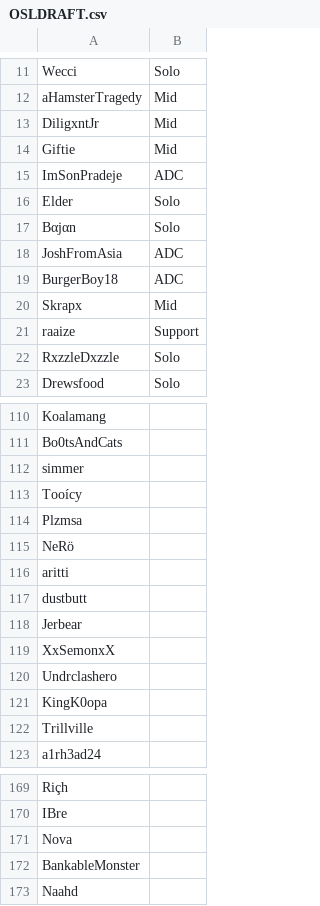
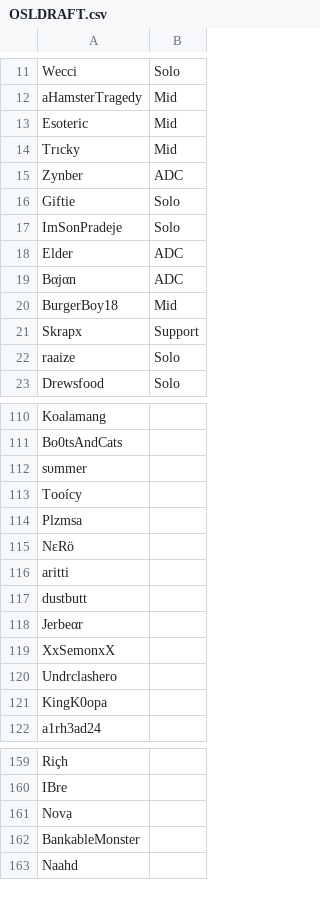
Before and after one commit to UpbeatBeau/OSL, a CSV file: OSL GAME/Assets/Resources/OSLDRAFT.csv, drawn as a sheet; only a part is shown, gaps mark what is left out; the diff covers the shown part only.

```diff
--- a/OSL GAME/Assets/Resources/OSLDRAFT.csv
+++ b/OSL GAME/Assets/Resources/OSLDRAFT.csv
@@ -12,12 +12,12 @@ Wecci,Solo
 aHamsterTragedy,Mid
-DiligxntJr,Mid
-Giftie,Mid
-ImSonPradeje,ADC
-Elder,Solo
-Bαjαn,Solo
-JoshFromAsia,ADC
-BurgerBoy18,ADC
-Skrapx,Mid
-raaize,Support
-RxzzleDxzzle,Solo
+Esoteric,Mid
+Trıcky,Mid
+Zynber,ADC
+Giftie,Solo
+ImSonPradeje,Solo
+Elder,ADC
+Bαjαn,ADC
+BurgerBoy18,Mid
+Skrapx,Support
+raaize,Solo
 Drewsfood,Solo
@@ -111,9 +111,9 @@ Koalamang,
 Bo0tsAndCats,
-simmer,
+sυmmer,
 Tooícy,
 Plzmsa,
-NeRö,
+NεRö,
 aritti,
 dustbutt,
-Jerbear,
+Jerbeαr,
 XxSemonxX,
@@ -122 +121,0 @@ KingK0opa ,
-Trillville,
@@ -170,3 +160,3 @@ Riçh,
 IBre,
-Nova,
+Novạ,
 BankableMonster,
```
Also changed, not shown: 4 added rows, 16 removed rows and 49 edited cells elsewhere in this file, 36 other files.
